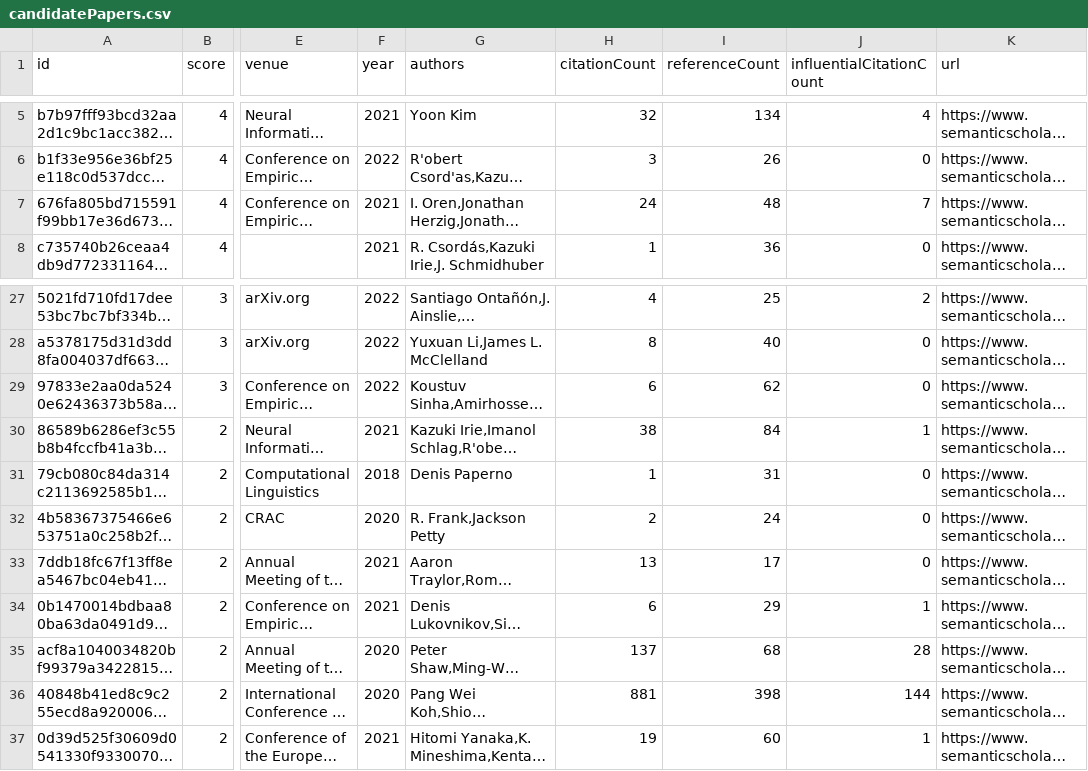
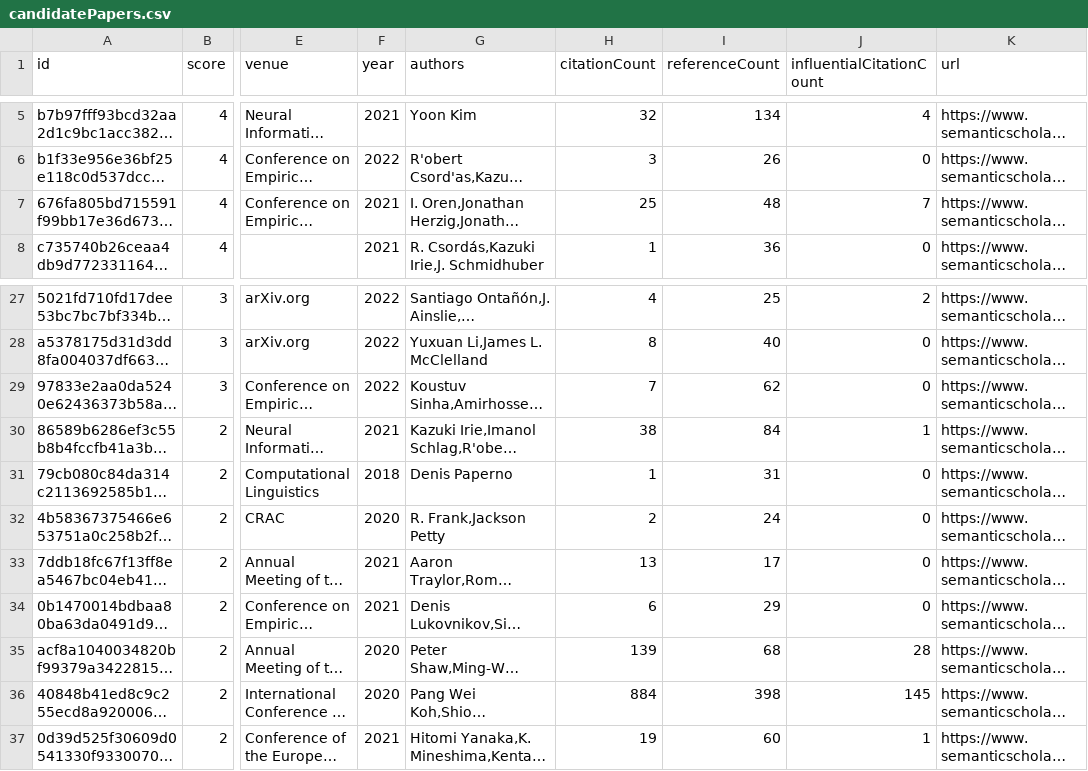
Before and after one commit to avi-jit/compositional-generalization-lit-review, a CSV file: data/candidatePapers.csv, drawn as a sheet; only a part is shown, gaps mark what is left out; long unchanged cells end in …; the diff names each change by its address in the sheet, - before the commit and + after, or states it on an @@ line.

```diff
--- a/data/candidatePapers.csv
+++ b/data/candidatePapers.csv
-H7 (citationCount): 24
+H7 (citationCount): 25
-H29 (citationCount): 6
+H29 (citationCount): 7
-J34 (influentialCitationCount): 1
+J34 (influentialCitationCount): 0
-H35 (citationCount): 137
+H35 (citationCount): 139
-H36 (citationCount): 881
+H36 (citationCount): 884
-J36 (influentialCitationCount): 144
+J36 (influentialCitationCount): 145
```
Also changed, not shown: 2 other files.
